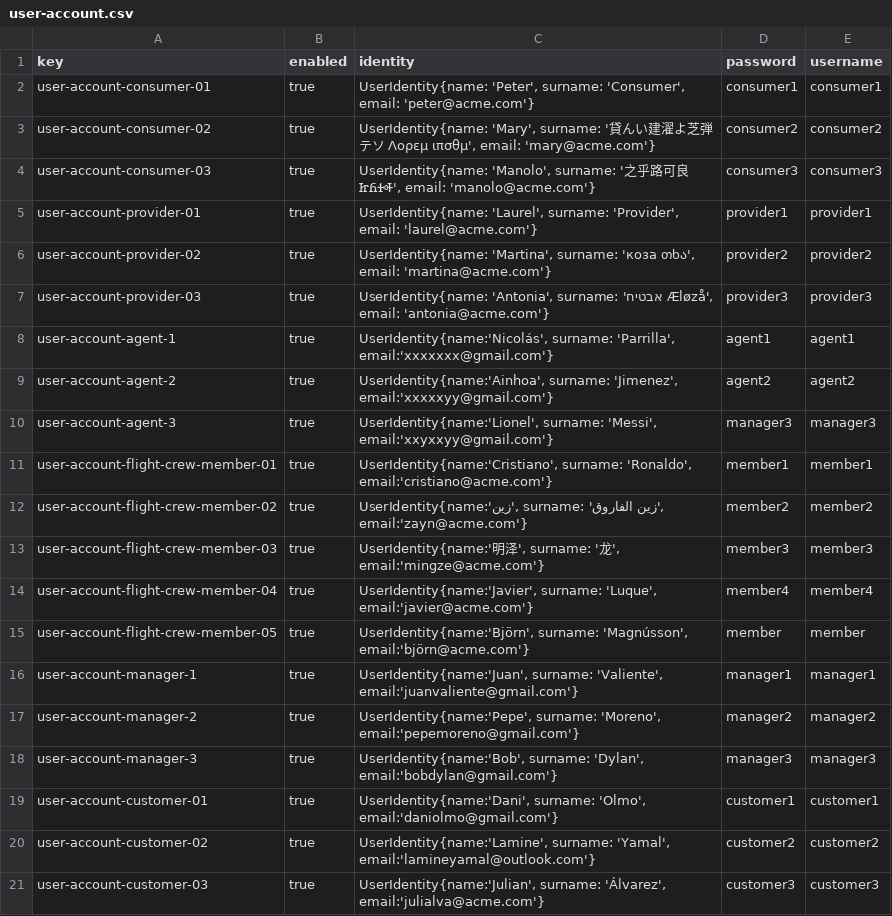
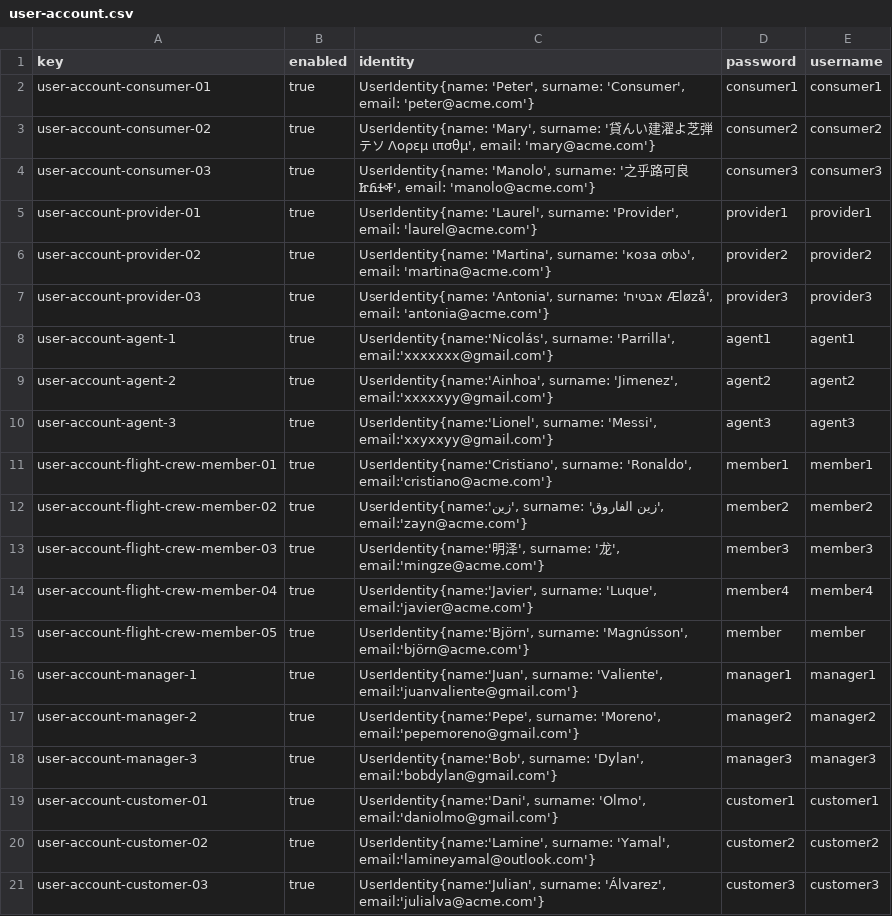
Before and after one commit to C1-058/Acme-ANS-D03, a CSV file: src/main/resources/WEB-INF/data/sample/user-account.csv, drawn as a sheet.

Commit message:
Fix user-account.csv
Cambiar los detalles de agent-3

```diff
--- a/src/main/resources/WEB-INF/data/sample/user-account.csv
+++ b/src/main/resources/WEB-INF/data/sample/user-account.csv
@@ -9,3 +9,3 @@ user-account-agent-1,true,"UserIdentity{name:'Nicolás', surname: 'Parrilla', em
 user-account-agent-2,true,"UserIdentity{name:'Ainhoa', surname: 'Jimenez', email:'xxxxxyy@gmail.com'}",agent2,agent2
-user-account-agent-3,true,"UserIdentity{name:'Lionel', surname: 'Messi', email:'xxyxxyy@gmail.com'}",manager3,manager3
+user-account-agent-3,true,"UserIdentity{name:'Lionel', surname: 'Messi', email:'xxyxxyy@gmail.com'}",agent3,agent3
 user-account-flight-crew-member-01,true,"UserIdentity{name:'Cristiano', surname: 'Ronaldo', email:'cristiano@acme.com'}",member1,member1
```
